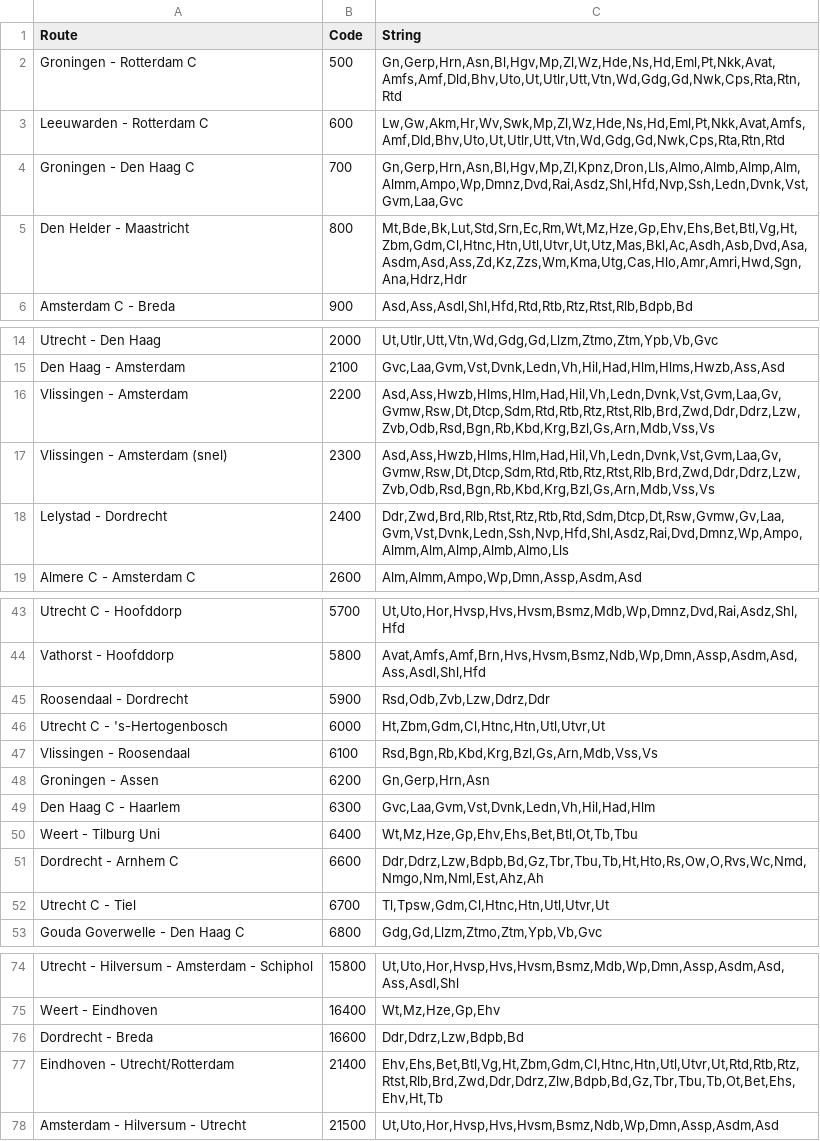
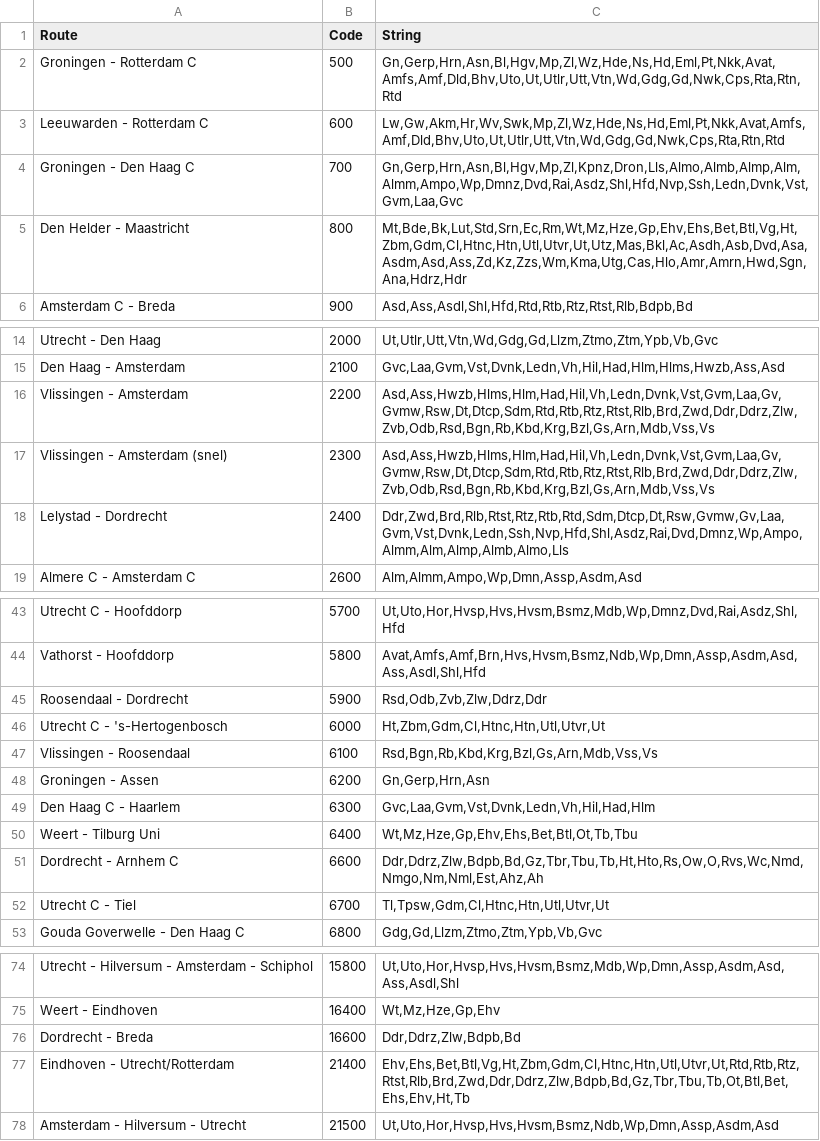
Before and after one commit to mathijsmarkus/python_group_assignment, a CSV file: TrainServices.csv, drawn as a sheet; only a part is shown, gaps mark what is left out.

Commit message:
Fixed errors in the "TrainServices.csv"

```diff
--- a/TrainServices.csv
+++ b/TrainServices.csv
@@ -4,3 +4,3 @@ Leeuwarden - Rotterdam C;600;Lw,Gw,Akm,Hr,Wv,Swk,Mp,Zl,Wz,Hde,Ns,Hd,Eml,Pt,Nkk,A
 Groningen - Den Haag C;700;Gn,Gerp,Hrn,Asn,Bl,Hgv,Mp,Zl,Kpnz,Dron,Lls,Almo,Almb,Almp,Alm,Almm,Ampo,Wp,Dmnz,Dvd,Rai,Asdz,Shl,Hfd,Nvp,Ssh,Ledn,Dvnk,Vst,Gvm,Laa,Gvc
-Den Helder - Maastricht;800;Mt,Bde,Bk,Lut,Std,Srn,Ec,Rm,Wt,Mz,Hze,Gp,Ehv,Ehs,Bet,Btl,Vg,Ht,Zbm,Gdm,Cl,Htnc,Htn,Utl,Utvr,Ut,Utz,Mas,Bkl,Ac,Asdh,Asb,Dvd,Asa,Asdm,Asd,Ass,Zd,Kz,Zzs,Wm,Kma,Utg,Cas,Hlo,Amr,Amri,Hwd,Sgn,Ana,Hdrz,Hdr
+Den Helder - Maastricht;800;Mt,Bde,Bk,Lut,Std,Srn,Ec,Rm,Wt,Mz,Hze,Gp,Ehv,Ehs,Bet,Btl,Vg,Ht,Zbm,Gdm,Cl,Htnc,Htn,Utl,Utvr,Ut,Utz,Mas,Bkl,Ac,Asdh,Asb,Dvd,Asa,Asdm,Asd,Ass,Zd,Kz,Zzs,Wm,Kma,Utg,Cas,Hlo,Amr,Amrn,Hwd,Sgn,Ana,Hdrz,Hdr
 Amsterdam C - Breda;900;Asd,Ass,Asdl,Shl,Hfd,Rtd,Rtb,Rtz,Rtst,Rlb,Bdpb,Bd
@@ -15,4 +15,4 @@ Utrecht - Den Haag;2000;Ut,Utlr,Utt,Vtn,Wd,Gdg,Gd,Llzm,Ztmo,Ztm,Ypb,Vb,Gvc
 Den Haag - Amsterdam;2100;Gvc,Laa,Gvm,Vst,Dvnk,Ledn,Vh,Hil,Had,Hlm,Hlms,Hwzb,Ass,Asd
-Vlissingen - Amsterdam;2200;Asd,Ass,Hwzb,Hlms,Hlm,Had,Hil,Vh,Ledn,Dvnk,Vst,Gvm,Laa,Gv,Gvmw,Rsw,Dt,Dtcp,Sdm,Rtd,Rtb,Rtz,Rtst,Rlb,Brd,Zwd,Ddr,Ddrz,Lzw,Zvb,Odb,Rsd,Bgn,Rb,Kbd,Krg,Bzl,Gs,Arn,Mdb,Vss,Vs
-Vlissingen - Amsterdam (snel);2300;Asd,Ass,Hwzb,Hlms,Hlm,Had,Hil,Vh,Ledn,Dvnk,Vst,Gvm,Laa,Gv,Gvmw,Rsw,Dt,Dtcp,Sdm,Rtd,Rtb,Rtz,Rtst,Rlb,Brd,Zwd,Ddr,Ddrz,Lzw,Zvb,Odb,Rsd,Bgn,Rb,Kbd,Krg,Bzl,Gs,Arn,Mdb,Vss,Vs
+Vlissingen - Amsterdam;2200;Asd,Ass,Hwzb,Hlms,Hlm,Had,Hil,Vh,Ledn,Dvnk,Vst,Gvm,Laa,Gv,Gvmw,Rsw,Dt,Dtcp,Sdm,Rtd,Rtb,Rtz,Rtst,Rlb,Brd,Zwd,Ddr,Ddrz,Zlw,Zvb,Odb,Rsd,Bgn,Rb,Kbd,Krg,Bzl,Gs,Arn,Mdb,Vss,Vs
+Vlissingen - Amsterdam (snel);2300;Asd,Ass,Hwzb,Hlms,Hlm,Had,Hil,Vh,Ledn,Dvnk,Vst,Gvm,Laa,Gv,Gvmw,Rsw,Dt,Dtcp,Sdm,Rtd,Rtb,Rtz,Rtst,Rlb,Brd,Zwd,Ddr,Ddrz,Zlw,Zvb,Odb,Rsd,Bgn,Rb,Kbd,Krg,Bzl,Gs,Arn,Mdb,Vss,Vs
 Lelystad - Dordrecht;2400;Ddr,Zwd,Brd,Rlb,Rtst,Rtz,Rtb,Rtd,Sdm,Dtcp,Dt,Rsw,Gvmw,Gv,Laa,Gvm,Vst,Dvnk,Ledn,Ssh,Nvp,Hfd,Shl,Asdz,Rai,Dvd,Dmnz,Wp,Ampo,Almm,Alm,Almp,Almb,Almo,Lls
@@ -44,3 +44,3 @@ Utrecht C - Hoofddorp;5700;Ut,Uto,Hor,Hvsp,Hvs,Hvsm,Bsmz,Mdb,Wp,Dmnz,Dvd,Rai,Asd
 Vathorst - Hoofddorp;5800;Avat,Amfs,Amf,Brn,Hvs,Hvsm,Bsmz,Ndb,Wp,Dmn,Assp,Asdm,Asd,Ass,Asdl,Shl,Hfd
-Roosendaal - Dordrecht;5900;Rsd,Odb,Zvb,Lzw,Ddrz,Ddr
+Roosendaal - Dordrecht;5900;Rsd,Odb,Zvb,Zlw,Ddrz,Ddr
 Utrecht C - 's-Hertogenbosch;6000;Ht,Zbm,Gdm,Cl,Htnc,Htn,Utl,Utvr,Ut
@@ -50,3 +50,3 @@ Den Haag C - Haarlem;6300;Gvc,Laa,Gvm,Vst,Dvnk,Ledn,Vh,Hil,Had,Hlm
 Weert - Tilburg Uni;6400;Wt,Mz,Hze,Gp,Ehv,Ehs,Bet,Btl,Ot,Tb,Tbu
-Dordrecht - Arnhem C;6600;Ddr,Ddrz,Lzw,Bdpb,Bd,Gz,Tbr,Tbu,Tb,Ht,Hto,Rs,Ow,O,Rvs,Wc,Nmd,Nmgo,Nm,Nml,Est,Ahz,Ah
+Dordrecht - Arnhem C;6600;Ddr,Ddrz,Zlw,Bdpb,Bd,Gz,Tbr,Tbu,Tb,Ht,Hto,Rs,Ow,O,Rvs,Wc,Nmd,Nmgo,Nm,Nml,Est,Ahz,Ah
 Utrecht C - Tiel;6700;Tl,Tpsw,Gdm,Cl,Htnc,Htn,Utl,Utvr,Ut
@@ -75,4 +75,4 @@ Utrecht - Hilversum - Amsterdam - Schiphol;15800;Ut,Uto,Hor,Hvsp,Hvs,Hvsm,Bsmz,M
 Weert - Eindhoven;16400;Wt,Mz,Hze,Gp,Ehv
-Dordrecht - Breda;16600;Ddr,Ddrz,Lzw,Bdpb,Bd
-Eindhoven - Utrecht/Rotterdam;21400;Ehv,Ehs,Bet,Btl,Vg,Ht,Zbm,Gdm,Cl,Htnc,Htn,Utl,Utvr,Ut,Rtd,Rtb,Rtz,Rtst,Rlb,Brd,Zwd,Ddr,Ddrz,Zlw,Bdpb,Bd,Gz,Tbr,Tbu,Tb,Ot,Bet,Ehs,Ehv,Ht,Tb
+Dordrecht - Breda;16600;Ddr,Ddrz,Zlw,Bdpb,Bd
+Eindhoven - Utrecht/Rotterdam;21400;Ehv,Ehs,Bet,Btl,Vg,Ht,Zbm,Gdm,Cl,Htnc,Htn,Utl,Utvr,Ut,Rtd,Rtb,Rtz,Rtst,Rlb,Brd,Zwd,Ddr,Ddrz,Zlw,Bdpb,Bd,Gz,Tbr,Tbu,Tb,Ot,Btl,Bet,Ehs,Ehv,Ht,Tb
 Amsterdam - Hilversum - Utrecht;21500;Ut,Uto,Hor,Hvsp,Hvs,Hvsm,Bsmz,Ndb,Wp,Dmn,Assp,Asdm,Asd
```
